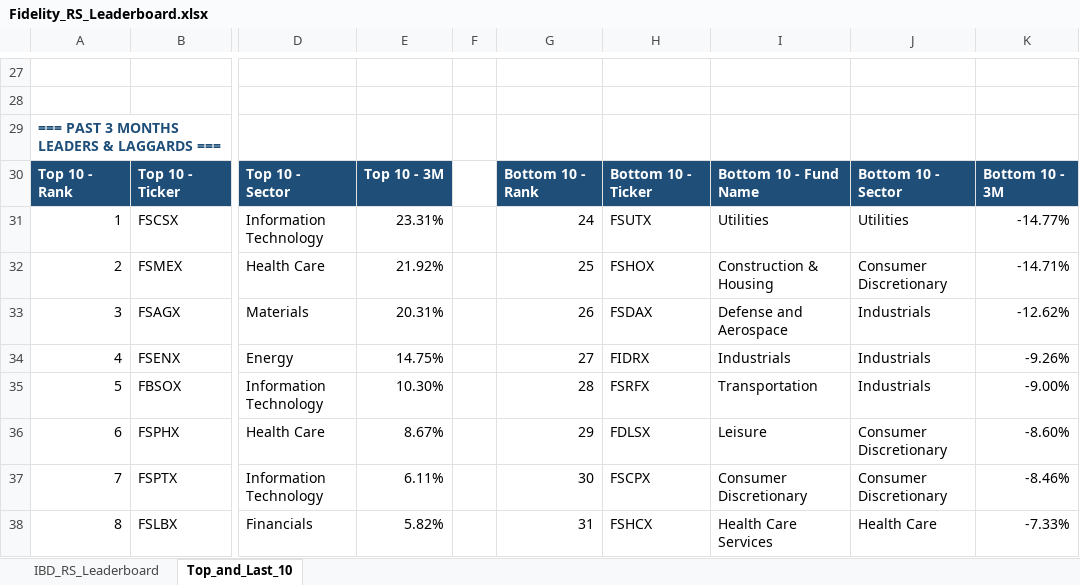
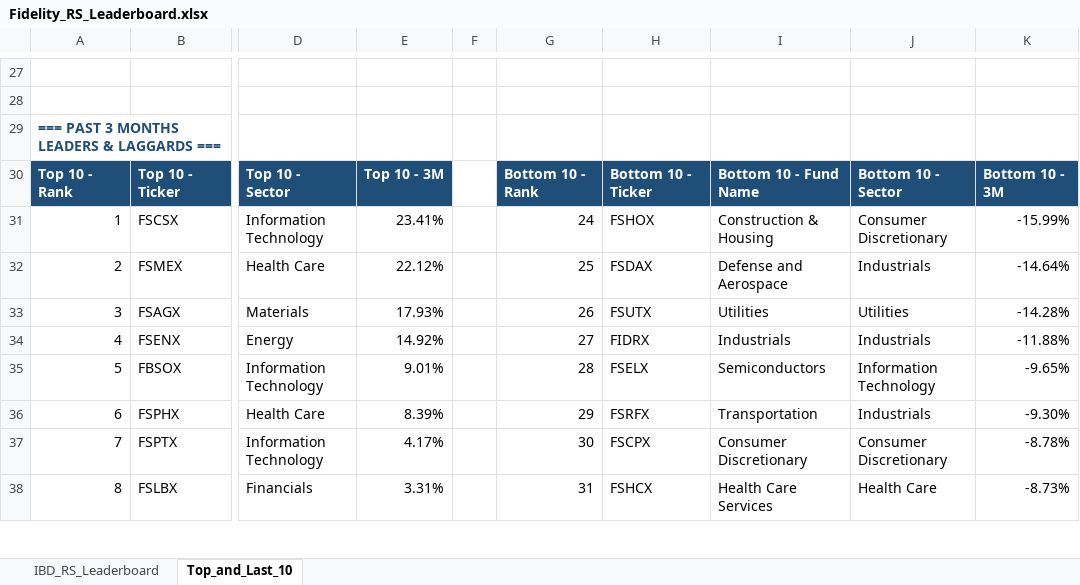
Before and after one commit to Jamesssurfer/Fidelity-Sector-Tracker, an Excel workbook: Fidelity_RS_Leaderboard.xlsx, sheet Top_and_Last_10, drawn as a sheet; only a part is shown, gaps mark what is left out; values as stored, in another font and other column widths than the file's, no borders; formulas without a stored value are shown as written; the diff covers the shown part only; the diff names each change by its address in the sheet, - before the commit and + after, or states it on an @@ line.

```diff
--- a/Fidelity_RS_Leaderboard.xlsx (sheet Top_and_Last_10)
+++ b/Fidelity_RS_Leaderboard.xlsx (sheet Top_and_Last_10)
-E31: 23.31%
+E31: 23.41%
-H31: FSUTX
+H31: FSHOX
-I31: Utilities
+I31: Construction & Housing
-J31: Utilities
+J31: Consumer Discretionary
-K31: -14.77%
+K31: -15.99%
-E32: 21.92%
+E32: 22.12%
-H32: FSHOX
+H32: FSDAX
-I32: Construction & Housing
+I32: Defense and Aerospace
-J32: Consumer Discretionary
+J32: Industrials
-K32: -14.71%
+K32: -14.64%
-E33: 20.31%
+E33: 17.93%
-H33: FSDAX
+H33: FSUTX
-I33: Defense and Aerospace
+I33: Utilities
-J33: Industrials
+J33: Utilities
-K33: -12.62%
+K33: -14.28%
-E34: 14.75%
+E34: 14.92%
-K34: -9.26%
+K34: -11.88%
-E35: 10.30%
+E35: 9.01%
-H35: FSRFX
+H35: FSELX
-I35: Transportation
+I35: Semiconductors
-J35: Industrials
+J35: Information Technology
-K35: -9.00%
+K35: -9.65%
-E36: 8.67%
+E36: 8.39%
-H36: FDLSX
+H36: FSRFX
-I36: Leisure
+I36: Transportation
-J36: Consumer Discretionary
+J36: Industrials
-K36: -8.60%
+K36: -9.30%
-E37: 6.11%
+E37: 4.17%
-K37: -8.46%
+K37: -8.78%
-E38: 5.82%
+E38: 3.31%
-K38: -7.33%
+K38: -8.73%
```
Also changed, not shown: 1 added row, 1 removed row and 157 edited cells elsewhere in this sheet, sheet IBD_RS_Leaderboard.
